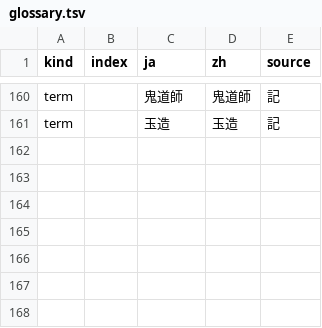
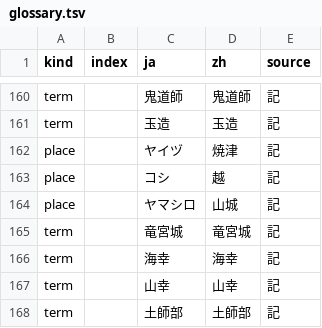
Before and after one commit to tzengyuxio/kami-zh, a TSV file: translation/glossary.tsv, drawn as a sheet; only a part is shown, gaps mark what is left out; the diff names each change by its address in the sheet, - before the commit and + after, or states it on an @@ line.

```diff
--- a/translation/glossary.tsv
+++ b/translation/glossary.tsv
+row 162: place |  | ヤイヅ | 焼津 | 記
+row 163: place |  | コシ | 越 | 記
+row 164: place |  | ヤマシロ | 山城 | 記
+row 165: term |  | 竜宮城 | 竜宮城 | 記
+row 166: term |  | 海幸 | 海幸 | 記
+row 167: term |  | 山幸 | 山幸 | 記
+row 168: term |  | 土師部 | 土師部 | 記
```
Also changed, not shown: 2 other files.
